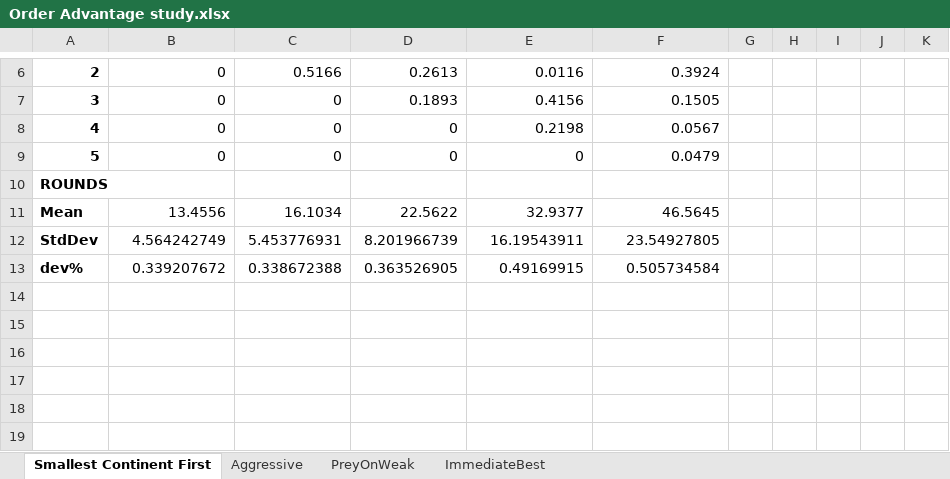
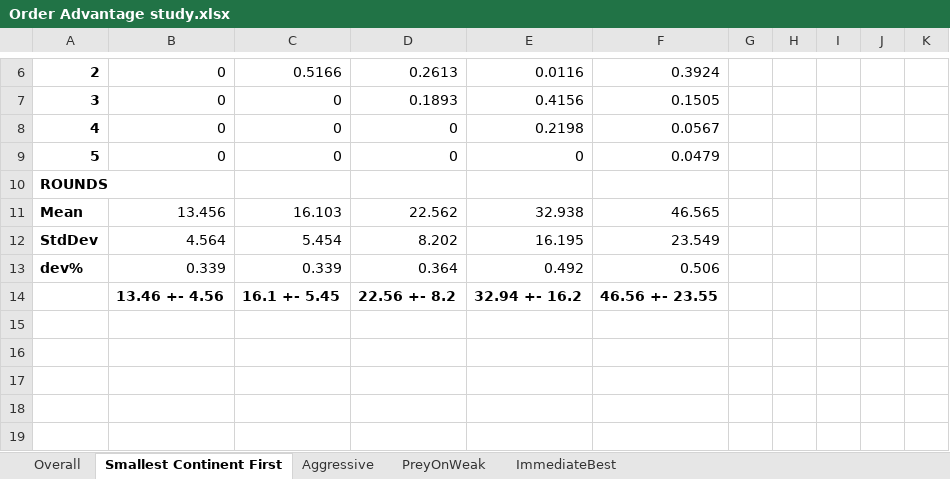
Before and after one commit to jmeline/risk, an Excel workbook: docs/analysis/Order Advantage study.xlsx, sheet Smallest Continent First, drawn as a sheet; only a part is shown, gaps mark what is left out; values as stored, in another font and other column widths than the file's, no borders; removed rows and columns are numbered as before the commit, all else as after; the diff names each change by its address in the sheet, - before the commit and + after, or states it on an @@ line.

```diff
--- a/docs/analysis/Order Advantage study.xlsx (sheet Smallest Continent First)
+++ b/docs/analysis/Order Advantage study.xlsx (sheet Smallest Continent First)
+sheet tab: Overall
-row 11: Mean | 13.4556 | 16.1034 | 22.5622 | 32.9377 | 46.5645
-row 12: StdDev | 4.564242749 | 5.453776931 | 8.201966739 | 16.19543911 | 23.54927805
-row 13: dev% | 0.339207672 | 0.338672388 | 0.363526905 | 0.49169915 | 0.505734584
-row 11: (empty)
+row 11: Mean | 13.456 | 16.103 | 22.562 | 32.938 | 46.565
+row 12: StdDev | 4.564 | 5.454 | 8.202 | 16.195 | 23.549
+row 13: dev% | 0.339 | 0.339 | 0.364 | 0.492 | 0.506
+row 14:  | 13.46 +- 4.56 | 16.1 +- 5.45 | 22.56 +- 8.2 | 32.94 +- 16.2 | 46.56 +- 23.55
```
Also changed, not shown: sheet PreyOnWeak, sheet ImmediateBest, sheet Aggressive, 5 other files.
